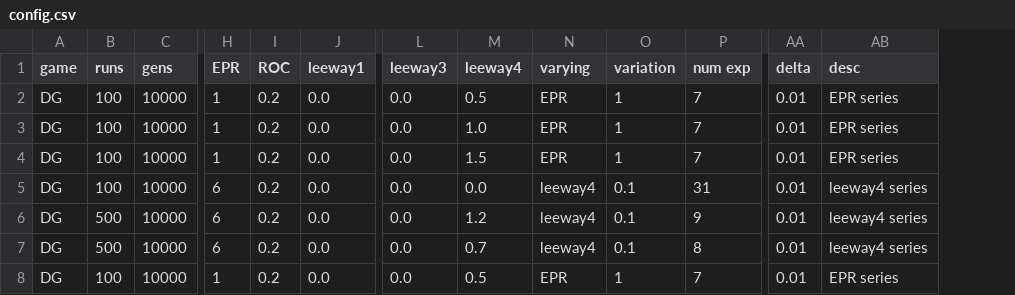
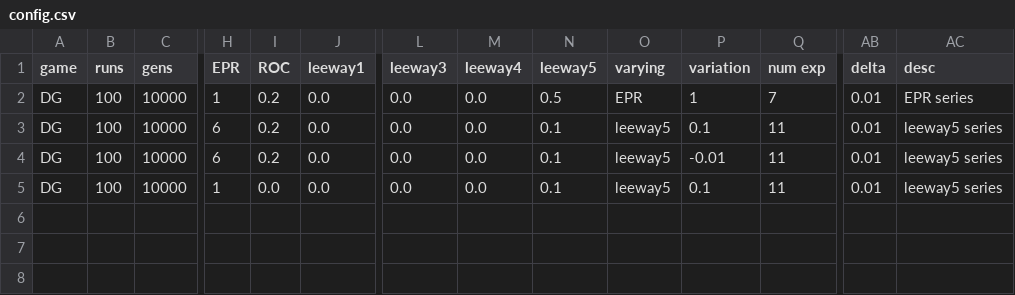
Before and after one commit to EvanORiordan/evoUG2, a CSV file: config.csv, drawn as a sheet; only a part is shown, gaps mark what is left out; removed rows and columns are numbered as before the commit, all else as after; rows hold the shown columns only; the diff names each change by its address in the sheet, - before the commit and + after, or states it on an @@ line.

Commit message:
add leeway5

```diff
--- a/config.csv
+++ b/config.csv
+column N (leeway5), rows 2-5: 0.5 | 0.1 | 0.1 | 0.1
-M2 (leeway4): 0.5
+M2 (leeway4): 0.0
-row 3: DG | 100 | 10000 | 1 | 0.2 | 0.0 | 0.0 | 1.0 | EPR | 1 | 7 | 0.01 | EPR series
-row 4: DG | 100 | 10000 | 1 | 0.2 | 0.0 | 0.0 | 1.5 | EPR | 1 | 7 | 0.01 | EPR series
-O3:O4 (varying): leeway4
+O3:O4 (varying): leeway5
-Q3 (num exp): 31
+Q3 (num exp): 11
-AC3:AC4 (desc): leeway4 series
+AC3:AC4 (desc): leeway5 series
-B4 (runs): 500
+B4 (runs): 100
-M4 (leeway4): 1.2
+M4 (leeway4): 0.0
-P4 (variation): 0.1
+P4 (variation): -0.01
-Q4 (num exp): 9
+Q4 (num exp): 11
-row 7: DG | 500 | 10000 | 6 | 0.2 | 0.0 | 0.0 | 0.7 | leeway4 | 0.1 | 8 | 0.01 | leeway4 series
-I5 (ROC): 0.2
+I5 (ROC): 0.0
-M5 (leeway4): 0.5
+M5 (leeway4): 0.0
-O5 (varying): EPR
+O5 (varying): leeway5
-P5 (variation): 1
+P5 (variation): 0.1
-Q5 (num exp): 7
+Q5 (num exp): 11
-AC5 (desc): EPR series
+AC5 (desc): leeway5 series
```
Also changed, not shown: 2 other files.
